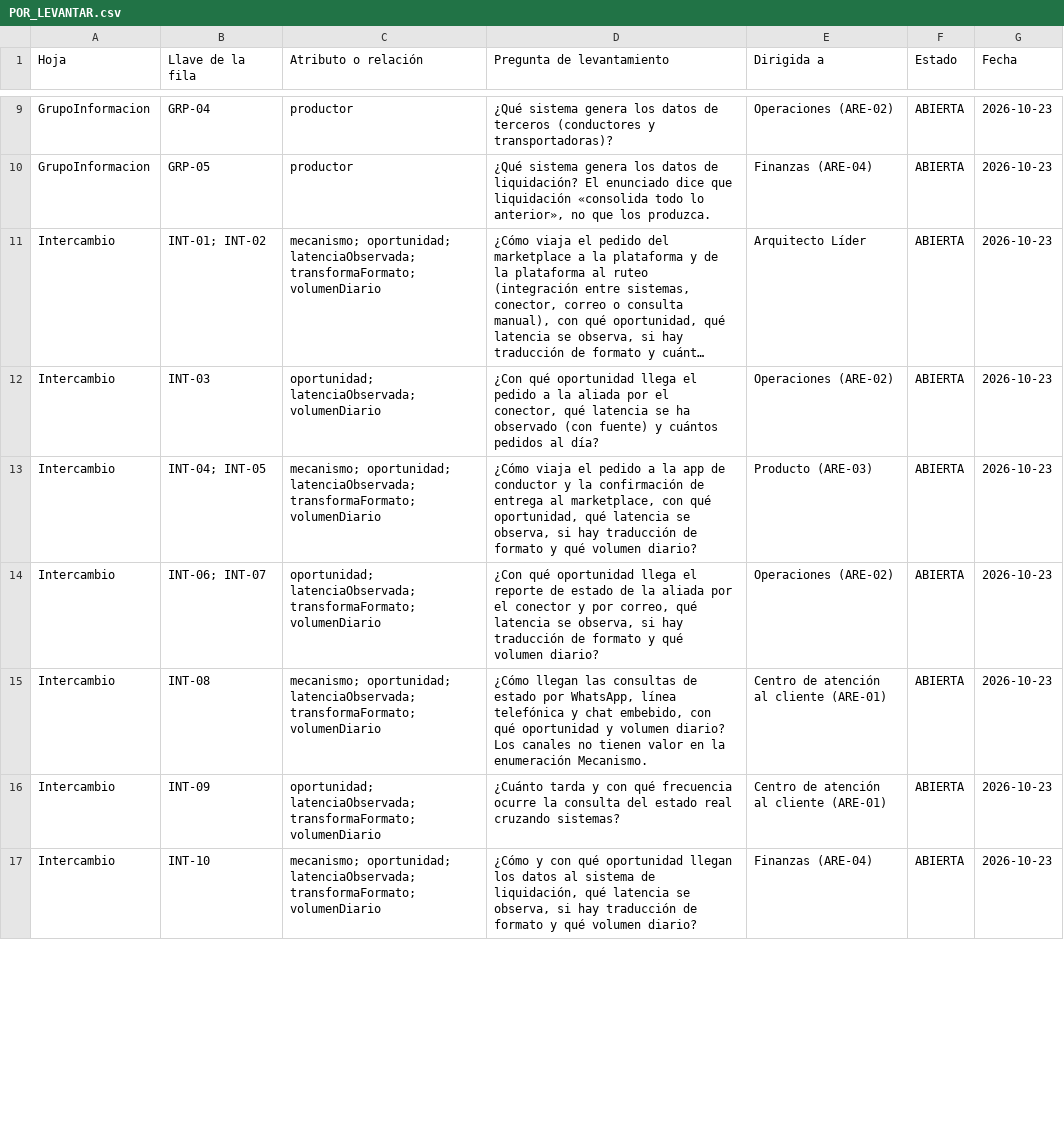
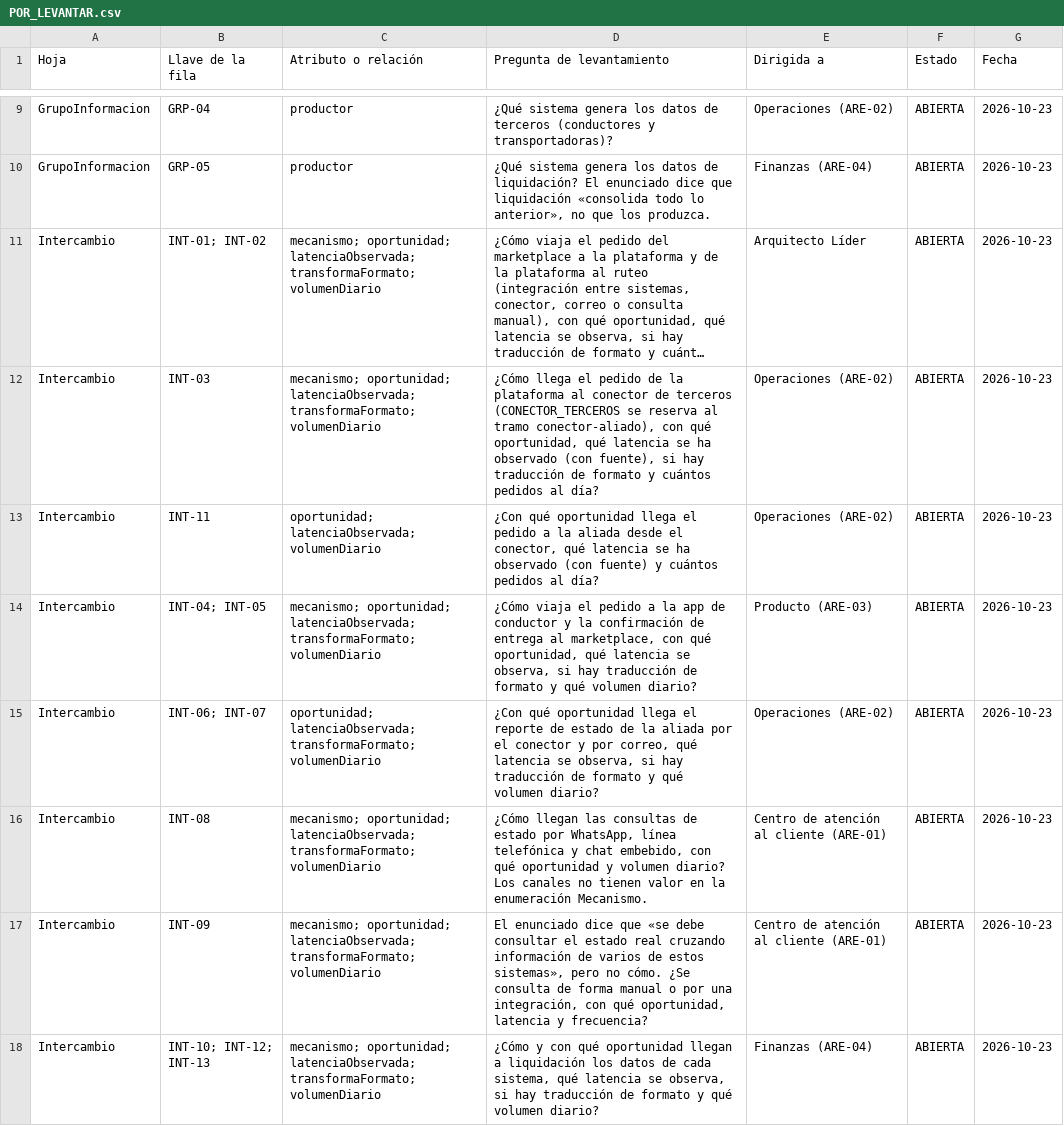
Before and after one commit to db-unicode/investigacion-app, a CSV file: artefactos/3d_diligenciado/csv/POR_LEVANTAR.csv, drawn as a sheet; only a part is shown, gaps mark what is left out; long unchanged cells end in …; addresses are those after the commit; the diff covers the shown part only; the diff names each change by its address in the sheet, - before the commit and + after, or states it on an @@ line.

```diff
--- a/artefactos/3d_diligenciado/csv/POR_LEVANTAR.csv
+++ b/artefactos/3d_diligenciado/csv/POR_LEVANTAR.csv
+row 12: Intercambio | INT-03 | mecanismo; oportunidad; latenciaObservada; transformaFormato; volumenDiario | ¿Cómo llega el pedido de la plataforma al conector de terceros (CONECTOR_TERCEROS se reserva al tramo conector-aliado), con qué oportunidad, qué latencia se ha observado (con fuente), si hay traducción de formato y cuántos pedidos al día? | Operaciones (ARE-02) | ABIERTA | 2026-10-23
-B13 (Llave de la fila): INT-03
+B13 (Llave de la fila): INT-11
-D13 (Pregunta de levantamiento): …la aliada por el conector,…
+D13 (Pregunta de levantamiento): …la aliada desde el conector,…
-C17 (Atributo o relación): oportunidad; latenciaObservada;…
+C17 (Atributo o relación): mecanismo; oportunidad; latenciaObservada;…
-D17 (Pregunta de levantamiento): ¿Cuánto tarda y con qué frecuencia ocurre la consulta del estado real cruzando sistemas?
+D17 (Pregunta de levantamiento): El enunciado dice que «se debe consultar el estado real cruzando información de varios de estos sistemas», pero no cómo. ¿Se consulta de forma manual o por una integración, con qué oportunidad, latencia y frecuencia?
-B18 (Llave de la fila): INT-10
+B18 (Llave de la fila): INT-10; INT-12; INT-13
-D18 (Pregunta de levantamiento): …oportunidad llegan los datos al sistema de liquidación, qué latencia…
+D18 (Pregunta de levantamiento): …oportunidad llegan a liquidación los datos de cada sistema, qué latencia…
```
Also changed, not shown: 19 edited cells elsewhere in this file, artefactos/3d_diligenciado/csv/00_GUIA.csv, artefactos/3d_diligenciado/csv/Intercambio.csv, 17 other files.
